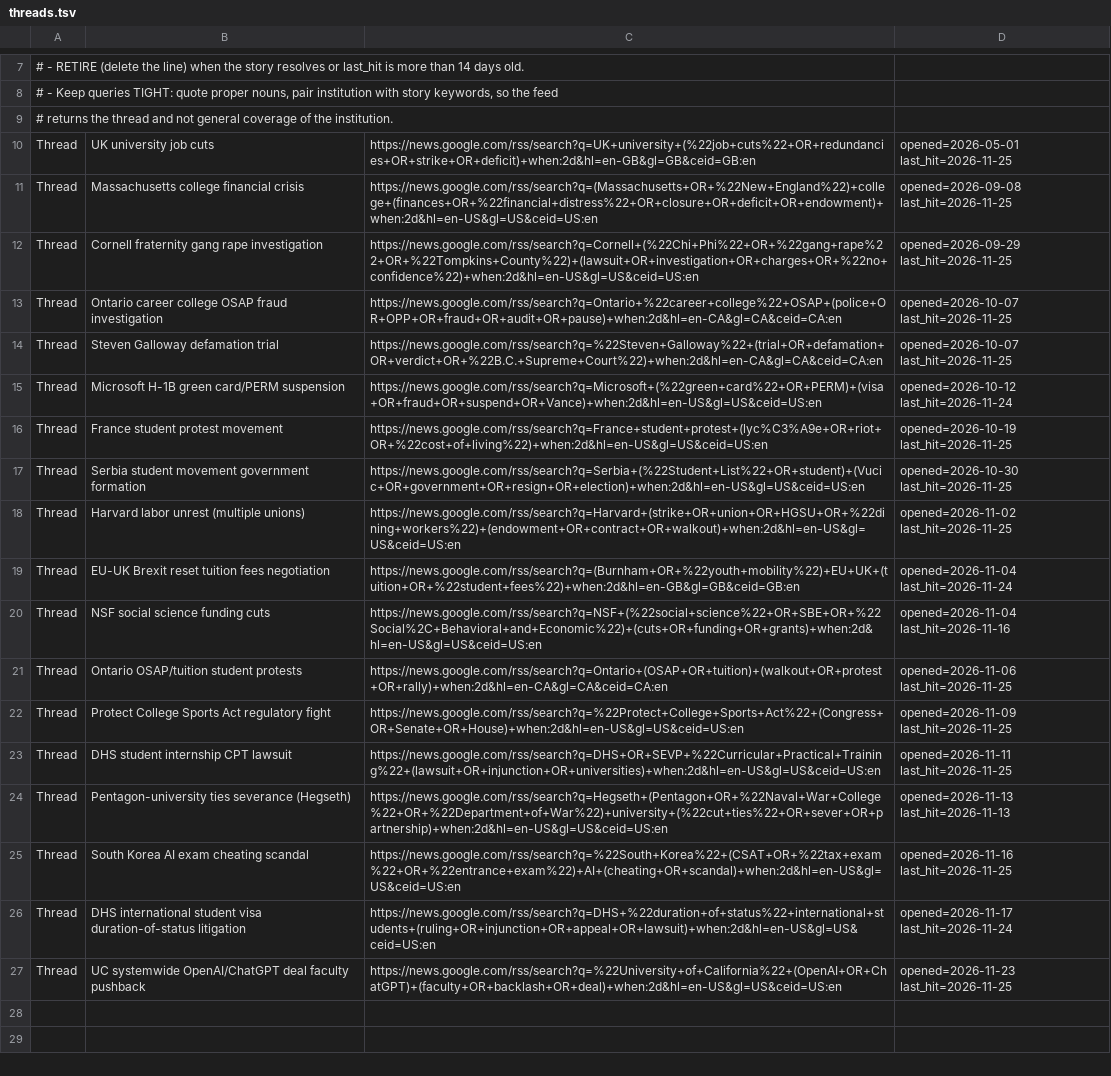
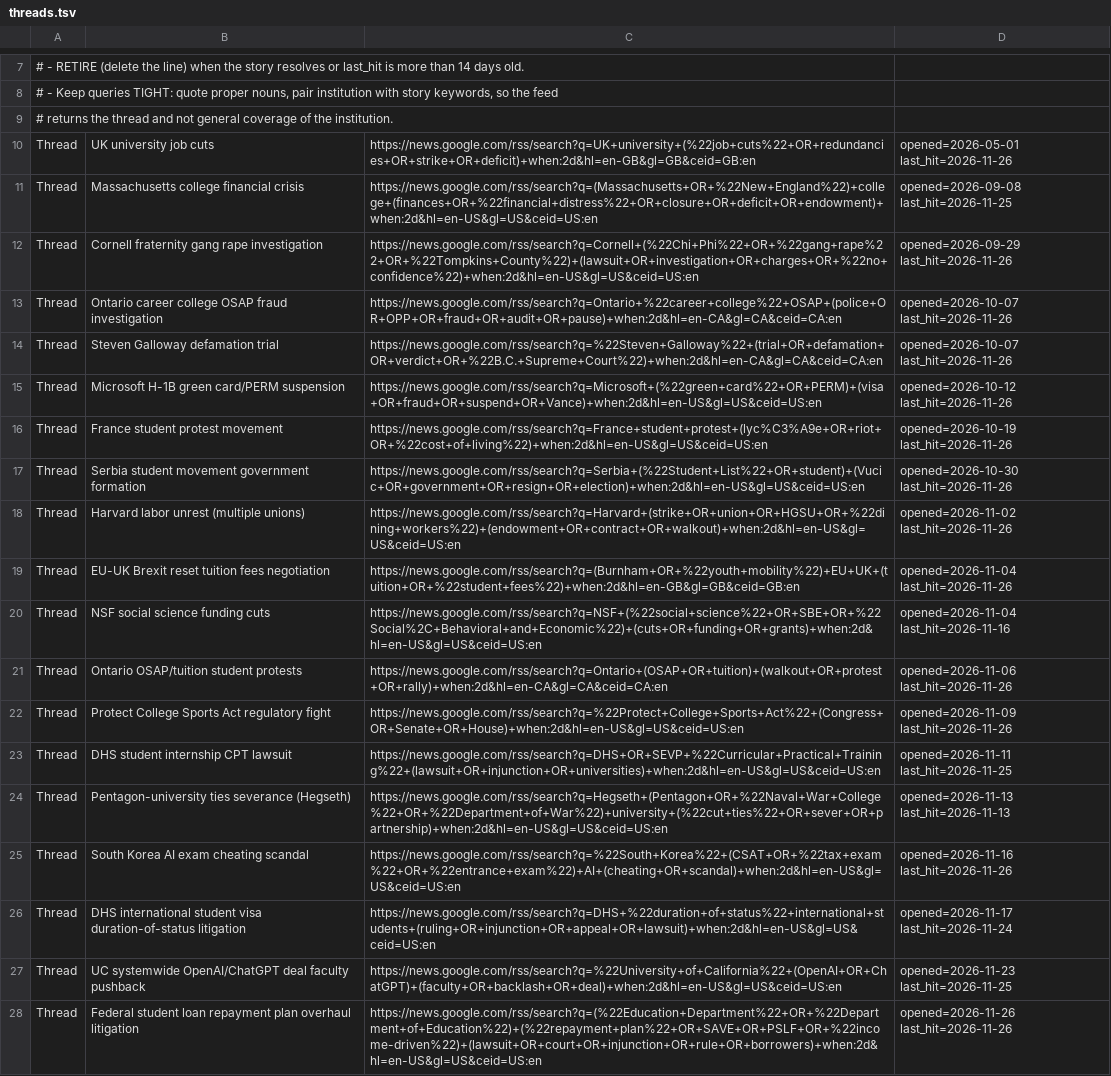
Before and after one commit to zchristensen-nu/morning-briefing, a TSV file: threads.tsv, drawn as a sheet; only a part is shown, gaps mark what is left out; the diff names each change by its address in the sheet, - before the commit and + after, or states it on an @@ line.

```diff
--- a/threads.tsv
+++ b/threads.tsv
-D10: opened=2026-05-01 last_hit=2026-11-25
+D10: opened=2026-05-01 last_hit=2026-11-26
-D12: opened=2026-09-29 last_hit=2026-11-25
+D12: opened=2026-09-29 last_hit=2026-11-26
-D13:D14: opened=2026-10-07 last_hit=2026-11-25
+D13:D14: opened=2026-10-07 last_hit=2026-11-26
-D15: opened=2026-10-12 last_hit=2026-11-24
+D15: opened=2026-10-12 last_hit=2026-11-26
-D16: opened=2026-10-19 last_hit=2026-11-25
+D16: opened=2026-10-19 last_hit=2026-11-26
-D17: opened=2026-10-30 last_hit=2026-11-25
+D17: opened=2026-10-30 last_hit=2026-11-26
-D18: opened=2026-11-02 last_hit=2026-11-25
+D18: opened=2026-11-02 last_hit=2026-11-26
-D19: opened=2026-11-04 last_hit=2026-11-24
+D19: opened=2026-11-04 last_hit=2026-11-26
-D21: opened=2026-11-06 last_hit=2026-11-25
+D21: opened=2026-11-06 last_hit=2026-11-26
-D22: opened=2026-11-09 last_hit=2026-11-25
+D22: opened=2026-11-09 last_hit=2026-11-26
-D25: opened=2026-11-16 last_hit=2026-11-25
+D25: opened=2026-11-16 last_hit=2026-11-26
+row 28: Thread | Federal student loan repayment plan overhaul litigation | https://news.google.com/rss/search?q=(%22Education+Department%22+OR+%22Department+of+Education%22)+(%22repayment+plan%22+OR+SAVE+OR+PSLF+OR+%22income-driven%22)+(lawsuit+OR+court+OR+injunction+OR+rule+OR+borrowers)+when:2d&hl=en-US&gl=US&ceid=US:en | opened=2026-11-26 last_hit=2026-11-26
```
Also changed, not shown: 3 other files.
